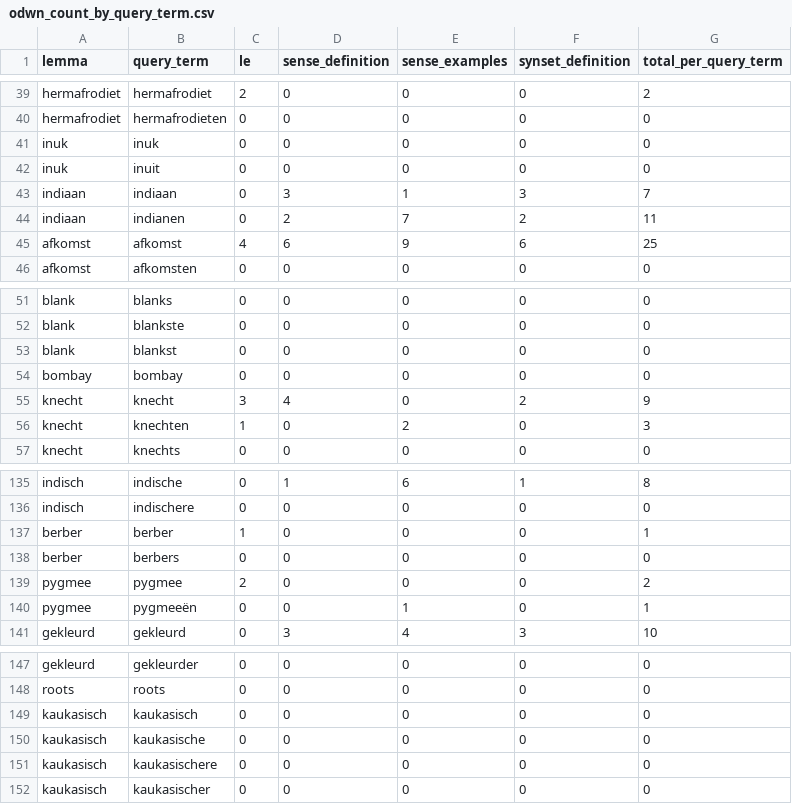
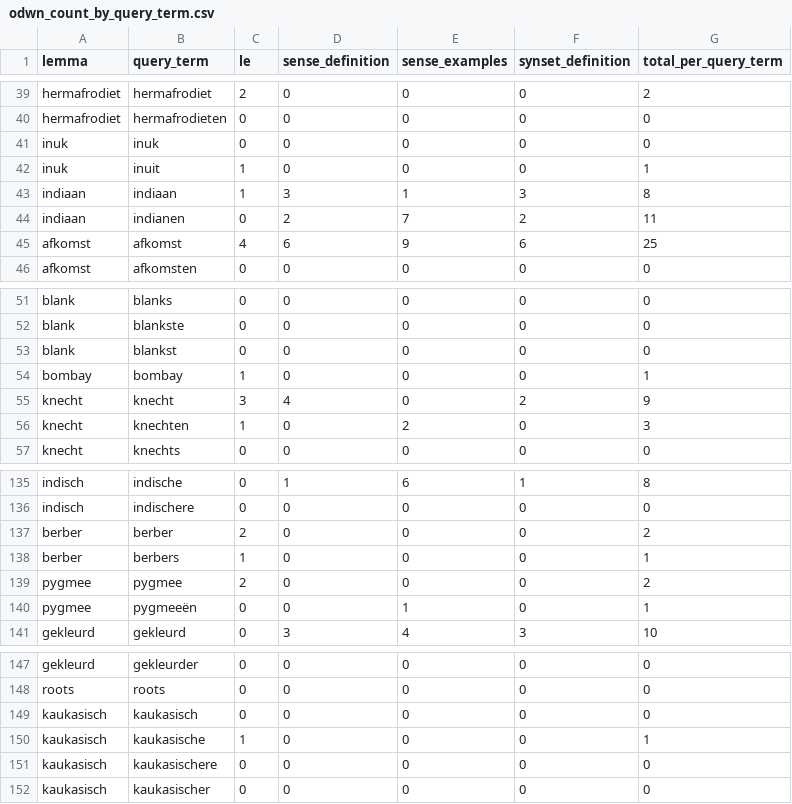
Before and after one commit to cultural-ai/ContentiousTermsLOD, a CSV file: ODWN/odwn_count_by_query_term.csv, drawn as a sheet; only a part is shown, gaps mark what is left out; the diff covers the shown part only.

```diff
--- a/ODWN/odwn_count_by_query_term.csv
+++ b/ODWN/odwn_count_by_query_term.csv
@@ -41,4 +41,4 @@ hermafrodiet,hermafrodieten,0,0,0,0,0
 inuk,inuk,0,0,0,0,0
-inuk,inuit,0,0,0,0,0
-indiaan,indiaan,0,3,1,3,7
+inuk,inuit,1,0,0,0,1
+indiaan,indiaan,1,3,1,3,8
 indiaan,indianen,0,2,7,2,11
@@ -53,3 +53,3 @@ blank,blankste,0,0,0,0,0
 blank,blankst,0,0,0,0,0
-bombay,bombay,0,0,0,0,0
+bombay,bombay,1,0,0,0,1
 knecht,knecht,3,4,0,2,9
@@ -136,4 +136,4 @@ indisch,indische,0,1,6,1,8
 indisch,indischere,0,0,0,0,0
-berber,berber,1,0,0,0,1
-berber,berbers,0,0,0,0,0
+berber,berber,2,0,0,0,2
+berber,berbers,1,0,0,0,1
 pygmee,pygmee,2,0,0,0,2
@@ -149,3 +149,3 @@ roots,roots,0,0,0,0,0
 kaukasisch,kaukasisch,0,0,0,0,0
-kaukasisch,kaukasische,0,0,0,0,0
+kaukasisch,kaukasische,1,0,0,0,1
 kaukasisch,kaukasischere,0,0,0,0,0
```
Also changed, not shown: 20 edited cells elsewhere in this file, ODWN/odwn_count_by_lemma.csv, 5 other files.
